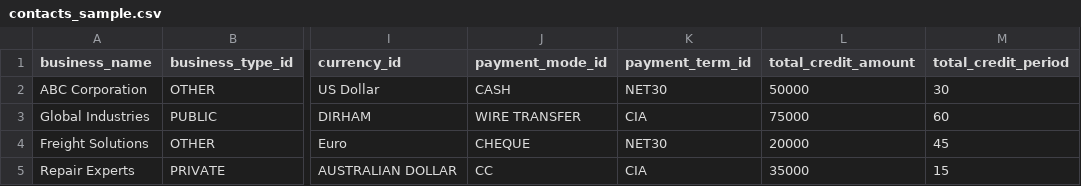
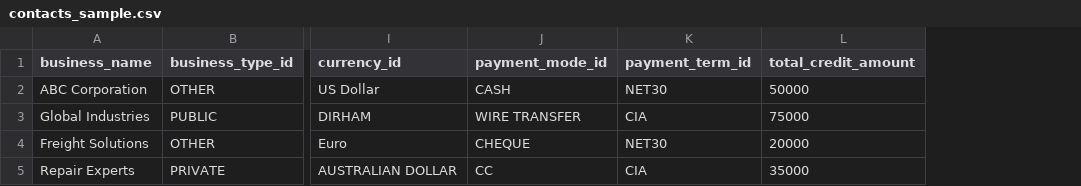
Before and after one commit to samnantham/erp-admin, a CSV file: public/sample/csv/contacts_sample.csv, drawn as a sheet; only a part is shown, gaps mark what is left out; the diff names each change by its address in the sheet, - before the commit and + after, or states it on an @@ line.

```diff
--- a/public/sample/csv/contacts_sample.csv
+++ b/public/sample/csv/contacts_sample.csv
-column M (total_credit_period), rows 2-5: 30 | 60 | 45 | 15
```
Also changed, not shown: public/sample/csv/banks_sample.csv, public/sample/csv/contact_managers_sample.csv, 28 other files.
